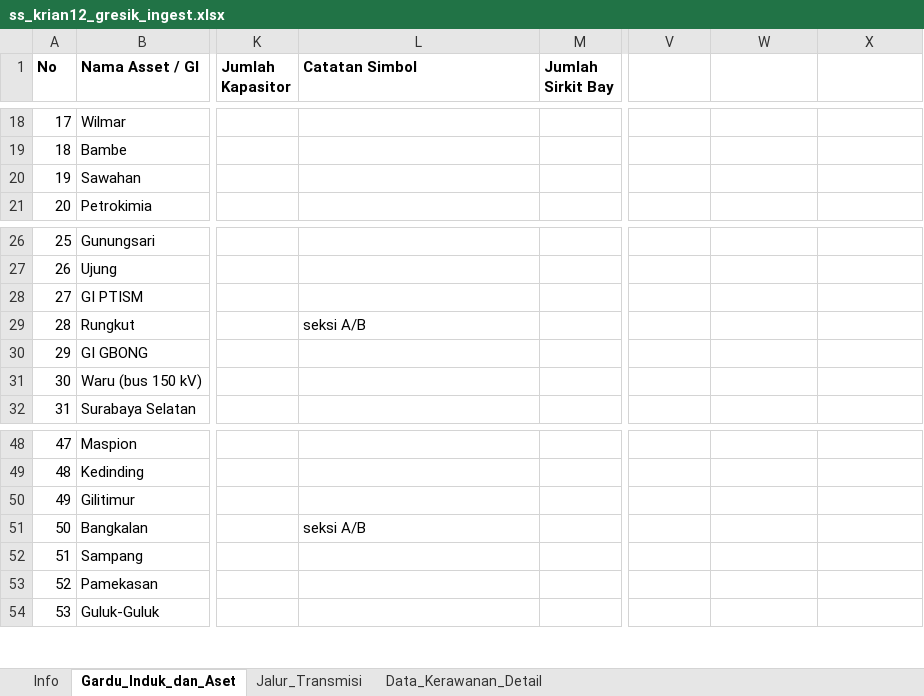
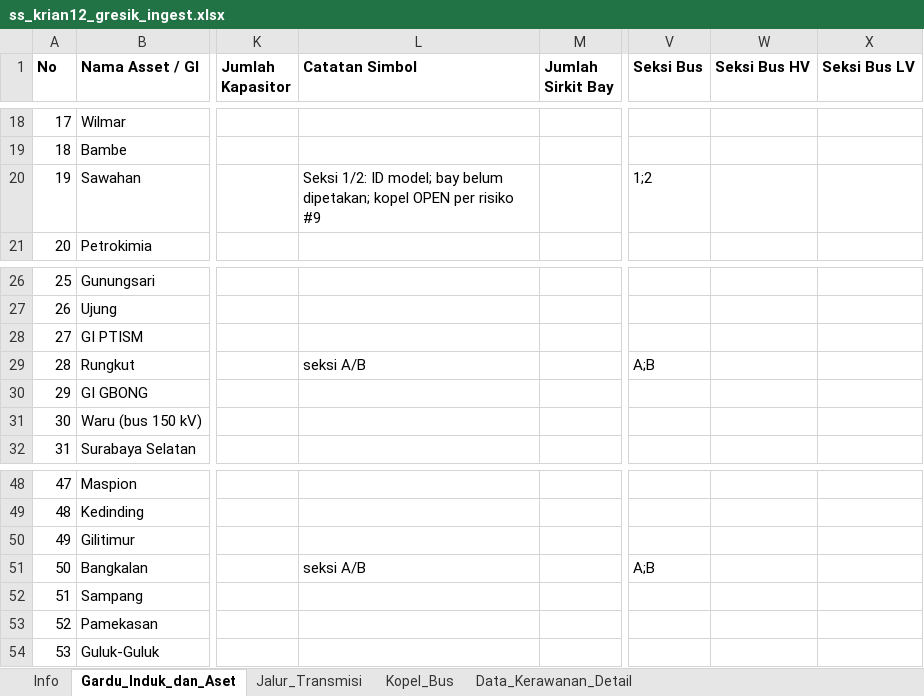
Before and after one commit to hafizna/SLD_engine, an Excel workbook: samples/ss_krian12_gresik_ingest.xlsx, sheet Gardu_Induk_dan_Aset, drawn as a sheet; only a part is shown, gaps mark what is left out; values as stored, in another font and other column widths than the file's, no borders; the diff names each change by its address in the sheet, - before the commit and + after, or states it on an @@ line.

Commit message:
Model bus sections and couplers with generic section-aware routing

```diff
--- a/samples/ss_krian12_gresik_ingest.xlsx (sheet Gardu_Induk_dan_Aset)
+++ b/samples/ss_krian12_gresik_ingest.xlsx (sheet Gardu_Induk_dan_Aset)
+sheet tab: Kopel_Bus
-V1: (empty)
+V1: Seksi Bus
-W1: (empty)
+W1: Seksi Bus HV
-X1: (empty)
+X1: Seksi Bus LV
-L20 (Catatan Simbol): (empty)
+L20 (Catatan Simbol): Seksi 1/2: ID model; bay belum dipetakan; kopel OPEN per risiko #9
-V20 (Seksi Bus): (empty)
+V20 (Seksi Bus): 1;2
-V29 (Seksi Bus): (empty)
+V29 (Seksi Bus): A;B
-V51 (Seksi Bus): (empty)
+V51 (Seksi Bus): A;B
```
Also changed, not shown: sheet Jalur_Transmisi, 21 other files.
